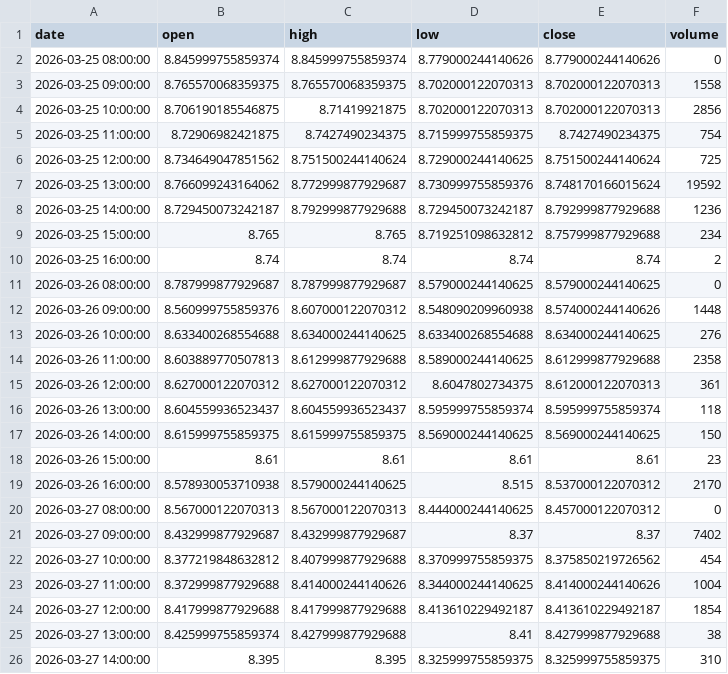
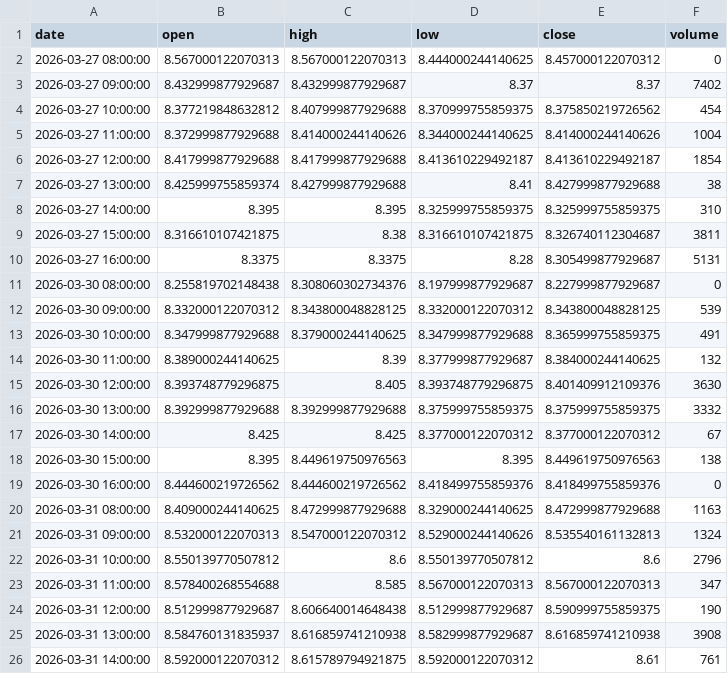
Before and after one commit to grahamgourlay-prog/Fortress2026, a CSV file: chart-pipeline/portfolio_data/portfolio_data/NAVY_1h.csv, drawn as a sheet; only a part is shown; the shorter side is filled out with more unchanged rows; the diff covers the shown part only.

Commit message:
chore: scheduled chart refresh 2026-06-25 UTC

```diff
--- a/chart-pipeline/portfolio_data/portfolio_data/NAVY_1h.csv
+++ b/chart-pipeline/portfolio_data/portfolio_data/NAVY_1h.csv
@@ -1,20 +1,2 @@
 date,open,high,low,close,volume
-2026-03-25 08:00:00,8.845999755859374,8.845999755859374,8.779000244140626,8.779000244140626,0
-2026-03-25 09:00:00,8.765570068359375,8.765570068359375,8.702000122070313,8.702000122070313,1558
-2026-03-25 10:00:00,8.706190185546875,8.71419921875,8.702000122070313,8.702000122070313,2856
-2026-03-25 11:00:00,8.72906982421875,8.7427490234375,8.715999755859375,8.7427490234375,754
-2026-03-25 12:00:00,8.734649047851562,8.751500244140624,8.729000244140625,8.751500244140624,725
-2026-03-25 13:00:00,8.766099243164062,8.772999877929687,8.730999755859376,8.748170166015624,19592
-2026-03-25 14:00:00,8.729450073242187,8.792999877929688,8.729450073242187,8.792999877929688,1236
-2026-03-25 15:00:00,8.765,8.765,8.719251098632812,8.757999877929688,234
-2026-03-25 16:00:00,8.74,8.74,8.74,8.74,2
-2026-03-26 08:00:00,8.787999877929687,8.787999877929687,8.579000244140625,8.579000244140625,0
-2026-03-26 09:00:00,8.560999755859376,8.607000122070312,8.548090209960938,8.574000244140626,1448
-2026-03-26 10:00:00,8.633400268554688,8.634000244140625,8.633400268554688,8.634000244140625,276
-2026-03-26 11:00:00,8.603889770507813,8.612999877929688,8.589000244140625,8.612999877929688,2358
-2026-03-26 12:00:00,8.627000122070312,8.627000122070312,8.6047802734375,8.612000122070313,361
-2026-03-26 13:00:00,8.604559936523437,8.604559936523437,8.595999755859374,8.595999755859374,118
-2026-03-26 14:00:00,8.615999755859375,8.615999755859375,8.569000244140625,8.569000244140625,150
-2026-03-26 15:00:00,8.61,8.61,8.61,8.61,23
-2026-03-26 16:00:00,8.578930053710938,8.579000244140625,8.515,8.537000122070312,2170
 2026-03-27 08:00:00,8.567000122070313,8.567000122070313,8.444000244140625,8.457000122070312,0
```
Also changed, not shown: 15 added rows elsewhere in this file, chart-pipeline/portfolio_data/portfolio_data/DFNG_1day.csv, chart-pipeline/portfolio_data/portfolio_data/GDGB_1day.csv, 34 other files.
